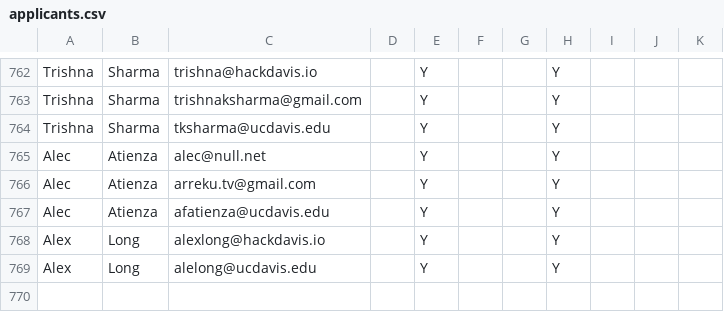
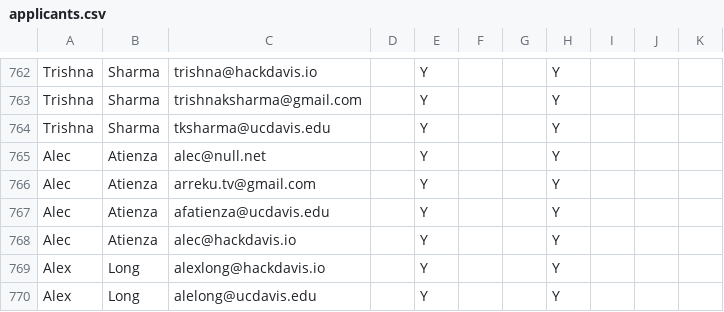
Before and after one commit to HackDavis/website-2022, a CSV file: src/back-end/db/applicants.csv, drawn as a sheet; only a part is shown, gaps mark what is left out; the diff names each change by its address in the sheet, - before the commit and + after, or states it on an @@ line.

```diff
--- a/src/back-end/db/applicants.csv
+++ b/src/back-end/db/applicants.csv
+row 768: Alec | Atienza | alec@hackdavis.io |  | Y |  |  | Y
```
Also changed, not shown: 52 other files.
